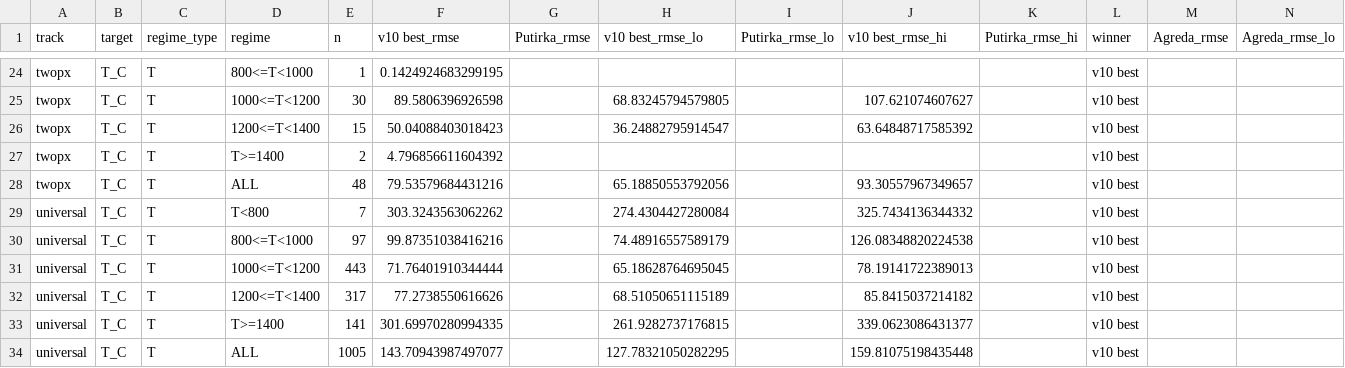
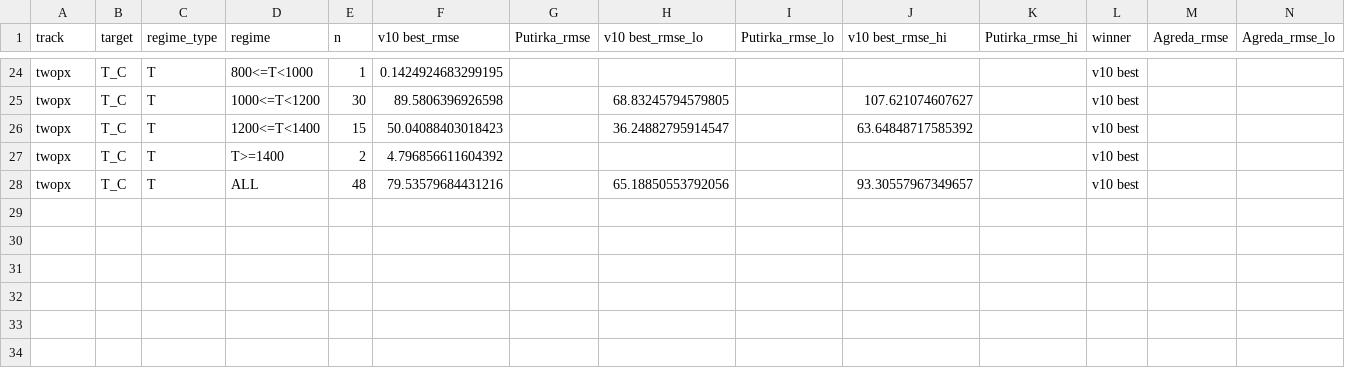
Before and after one commit to NoisySnooper/Orthopyroxene-ML-Project, a CSV file: tables/v10_regime_all_T_T_C.csv, drawn as a sheet; only a part is shown, gaps mark what is left out; rows hold the shown columns only; the diff names each change by its address in the sheet, - before the commit and + after, or states it on an @@ line.

```diff
--- a/tables/v10_regime_all_T_T_C.csv
+++ b/tables/v10_regime_all_T_T_C.csv
-row 29: universal | T_C | T | T<800 | 7 | 303.3243563062262 |  | 274.4304427280084 |  | 325.7434136344332 |  | v10 best
-row 30: universal | T_C | T | 800<=T<1000 | 97 | 99.87351038416216 |  | 74.48916557589179 |  | 126.08348820224538 |  | v10 best
-row 31: universal | T_C | T | 1000<=T<1200 | 443 | 71.76401910344444 |  | 65.18628764695045 |  | 78.19141722389013 |  | v10 best
-row 32: universal | T_C | T | 1200<=T<1400 | 317 | 77.2738550616626 |  | 68.51050651115189 |  | 85.8415037214182 |  | v10 best
-row 33: universal | T_C | T | T>=1400 | 141 | 301.69970280994335 |  | 261.9282737176815 |  | 339.0623086431377 |  | v10 best
-row 34: universal | T_C | T | ALL | 1005 | 143.70943987497077 |  | 127.78321050282295 |  | 159.81075198435448 |  | v10 best
```
Also changed, not shown: tables/v10_regime_all_P_P_kbar.csv, tables/v10_regime_all_P_T_C.csv, 29 other files.
